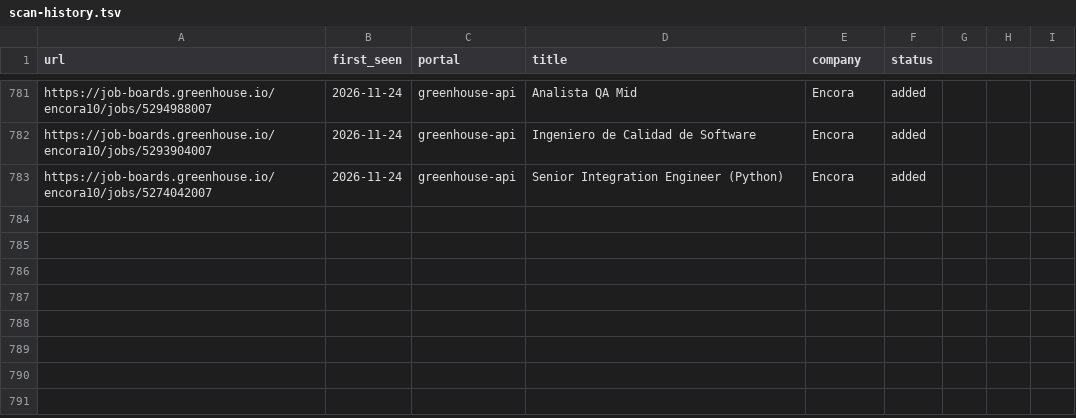
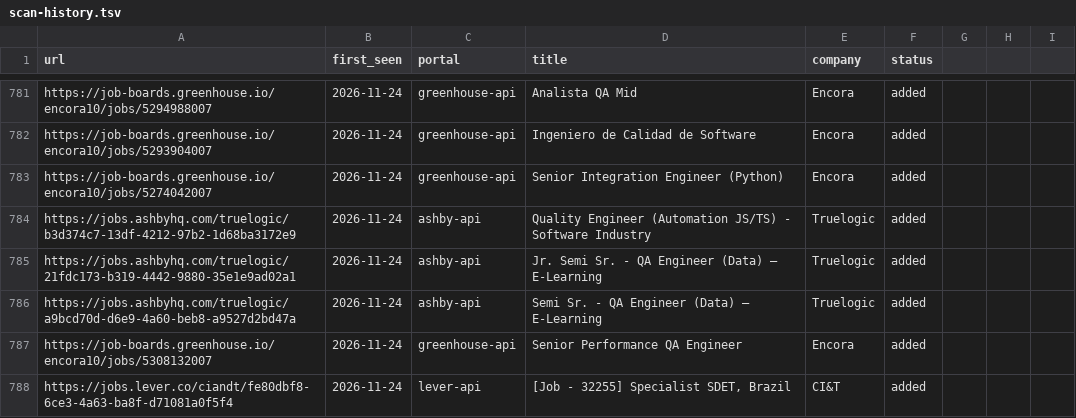
Before and after one commit to Wleon90/career-ops, a TSV file: data/scan-history.tsv, drawn as a sheet; only a part is shown, gaps mark what is left out.

```diff
--- a/data/scan-history.tsv
+++ b/data/scan-history.tsv
@@ -783 +783,6 @@ https://job-boards.greenhouse.io/encora10/jobs/5293904007	2026-11-24	greenhouse-
 https://job-boards.greenhouse.io/encora10/jobs/5274042007	2026-11-24	greenhouse-api	Senior Integration Engineer (Python)	Encora	added
+https://jobs.ashbyhq.com/truelogic/b3d374c7-13df-4212-97b2-1d68ba3172e9	2026-11-24	ashby-api	Quality Engineer (Automation JS/TS) - Software Industry	Truelogic	added
+https://jobs.ashbyhq.com/truelogic/21fdc173-b319-4442-9880-35e1e9ad02a1	2026-11-24	ashby-api	Jr. Semi Sr. - QA Engineer (Data) – E-Learning	Truelogic	added
+https://jobs.ashbyhq.com/truelogic/a9bcd70d-d6e9-4a60-beb8-a9527d2bd47a	2026-11-24	ashby-api	Semi Sr. - QA Engineer (Data) – E-Learning	Truelogic	added
+https://job-boards.greenhouse.io/encora10/jobs/5308132007	2026-11-24	greenhouse-api	Senior Performance QA Engineer	Encora	added
+https://jobs.lever.co/ciandt/fe80dbf8-6ce3-4a63-ba8f-d71081a0f5f4	2026-11-24	lever-api	[Job - 32255]  Specialist SDET, Brazil	CI&T	added
```
Also changed, not shown: 1 other file.
